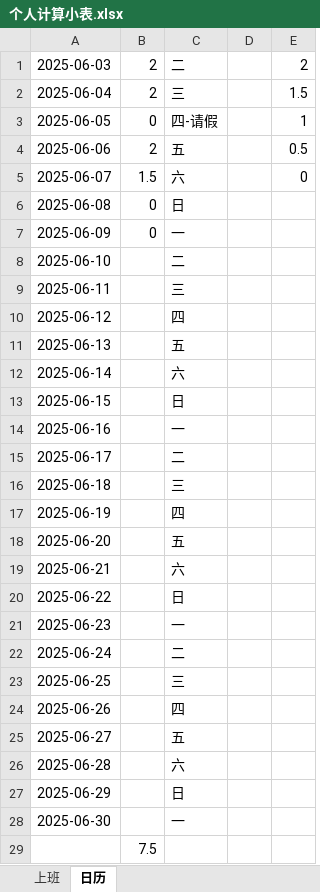
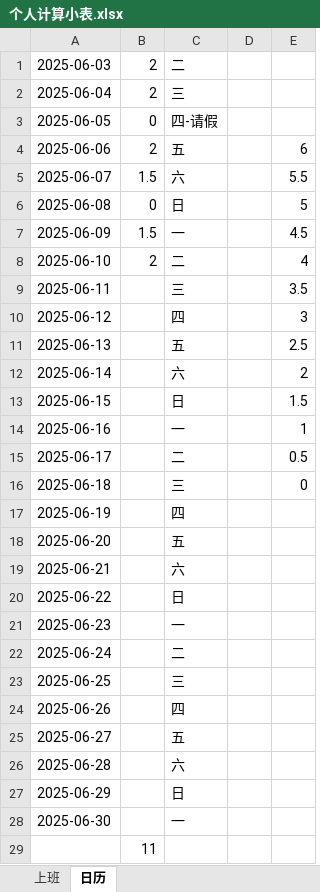
Before and after one commit to dp-dhl/test, an Excel workbook: 个人计算小表.xlsx, sheet 日历, drawn as a sheet; values as stored, in another font and other column widths than the file's, no cell formats; the diff names each change by its address in the sheet, - before the commit and + after, or states it on an @@ line.

```diff
--- a/个人计算小表.xlsx (sheet 日历)
+++ b/个人计算小表.xlsx (sheet 日历)
-E1: 2
+E1: (empty)
-E2: 1.5
+E2: (empty)
-E3: 1
+E3: (empty)
-E4: 0.5
+E4: 6
-E5: 0
+E5: 5.5
-E6: (empty)
+E6: 5
-B7: 0
+B7: 1.5
-E7: (empty)
+E7: 4.5
-B8: (empty)
+B8: 2
-E8: (empty)
+E8: 4
-E9: (empty)
+E9: 3.5
-E10: (empty)
+E10: 3
-E11: (empty)
+E11: 2.5
-E12: (empty)
+E12: 2
-E13: (empty)
+E13: 1.5
-E14: (empty)
+E14: 1
-E15: (empty)
+E15: 0.5
-E16: (empty)
+E16: 0
-B29: 7.5
+B29: 11
```
Also changed, not shown: cell formats, 1 other file.
